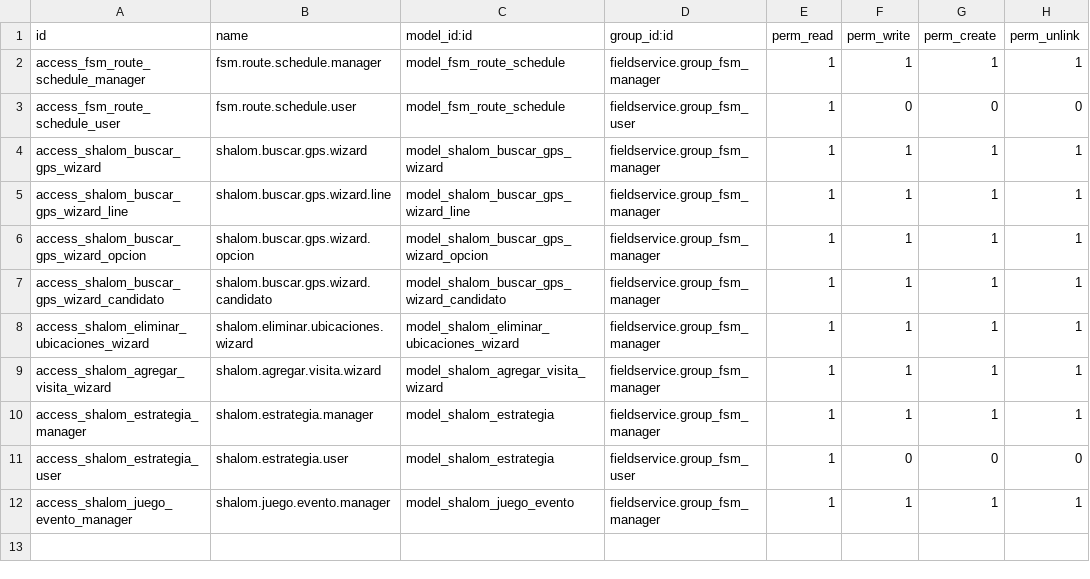
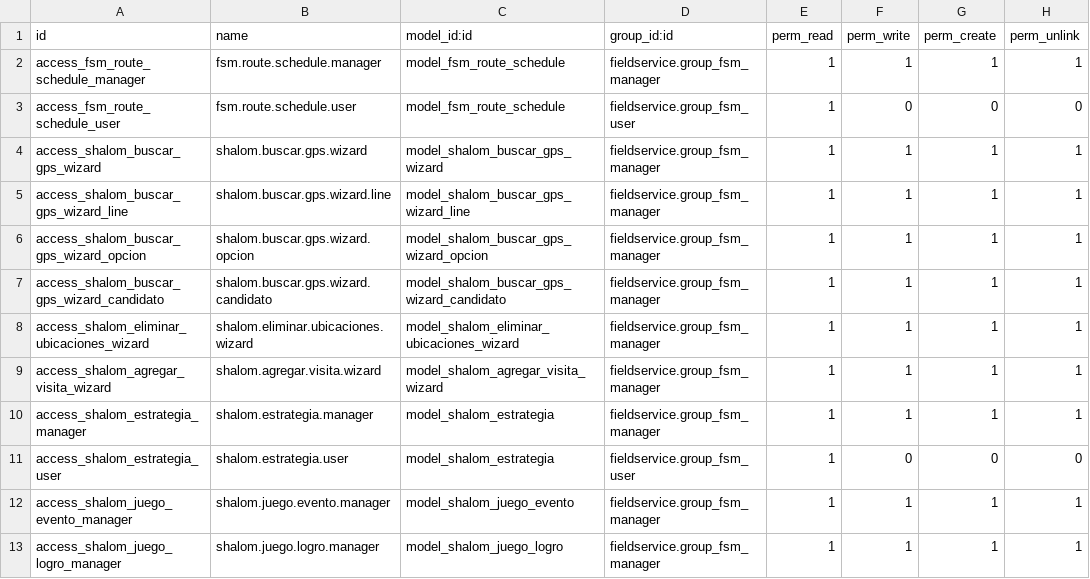
Before and after one commit to andresabg09/shalom_route_sales, a CSV file: shalom_location_map/security/ir.model.access.csv, drawn as a sheet; the diff names each change by its address in the sheet, - before the commit and + after, or states it on an @@ line.

```diff
--- a/shalom_location_map/security/ir.model.access.csv
+++ b/shalom_location_map/security/ir.model.access.csv
+row 13: access_shalom_juego_logro_manager | shalom.juego.logro.manager | model_shalom_juego_logro | fieldservice.group_fsm_manager | 1 | 1 | 1 | 1
```
Also changed, not shown: 5 other files.
